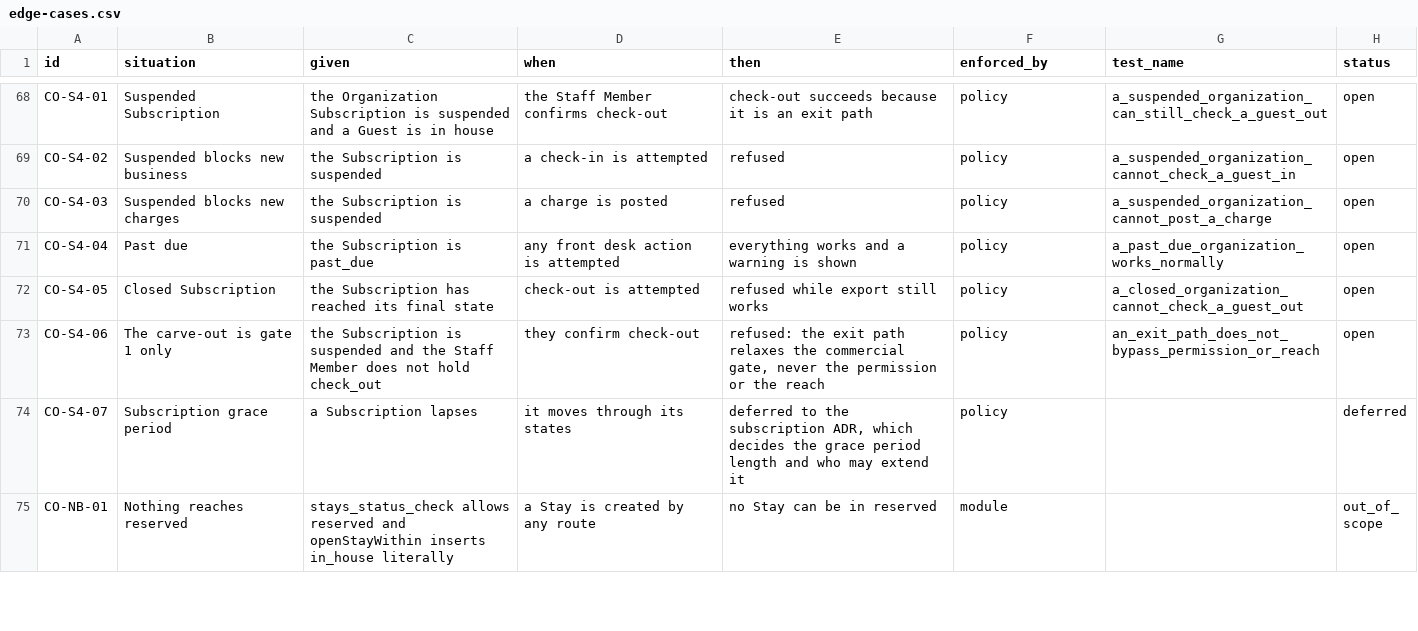
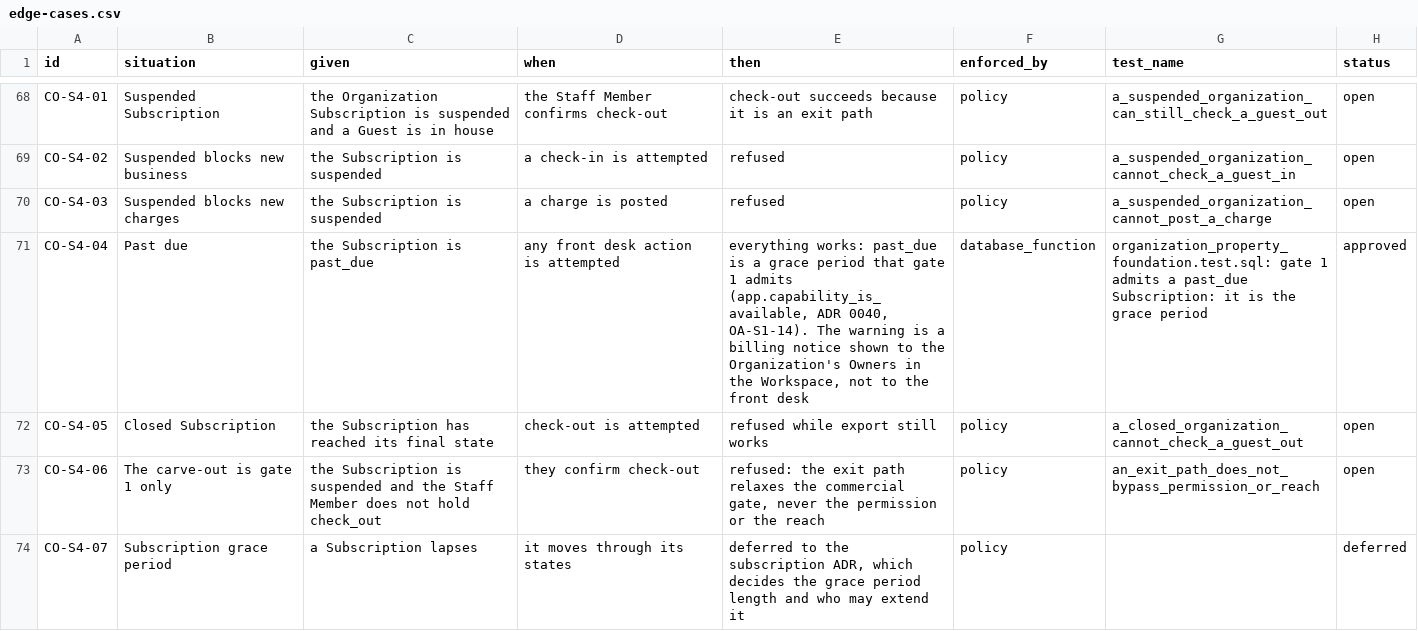
Before and after one commit to prizic/ranza, a CSV file: docs/features/check-out/edge-cases.csv, drawn as a sheet; only a part is shown, gaps mark what is left out; the shorter side is filled out with more unchanged rows.

```diff
--- a/docs/features/check-out/edge-cases.csv
+++ b/docs/features/check-out/edge-cases.csv
@@ -70,3 +70,3 @@ CO-S4-02,Suspended blocks new business,the Subscription is suspended,a check-in
 CO-S4-03,Suspended blocks new charges,the Subscription is suspended,a charge is posted,refused,policy,a_suspended_organization_cannot_post_a_charge,open
-CO-S4-04,Past due,the Subscription is past_due,any front desk action is attempted,everything works and a warning is shown,policy,a_past_due_organization_works_normally,open
+CO-S4-04,Past due,the Subscription is past_due,any front desk action is attempted,"everything works: past_due is a grace period that gate 1 admits (app.capability_is_available, ADR 0040, OA-S1-14). The warning is a billing notice shown to the Organization's Owners in the Workspace, not to the front desk",database_function,organization_property_foundation.test.sql: gate 1 admits a past_due Subscription: it is the grace period,approved
 CO-S4-05,Closed Subscription,the Subscription has reached its final state,check-out is attempted,refused while export still works,policy,a_closed_organization_cannot_check_a_guest_out,open
```
Also changed, not shown: docs/features/check-in/edge-cases.csv, docs/features/close-the-day/edge-cases.csv, 9 other files.
